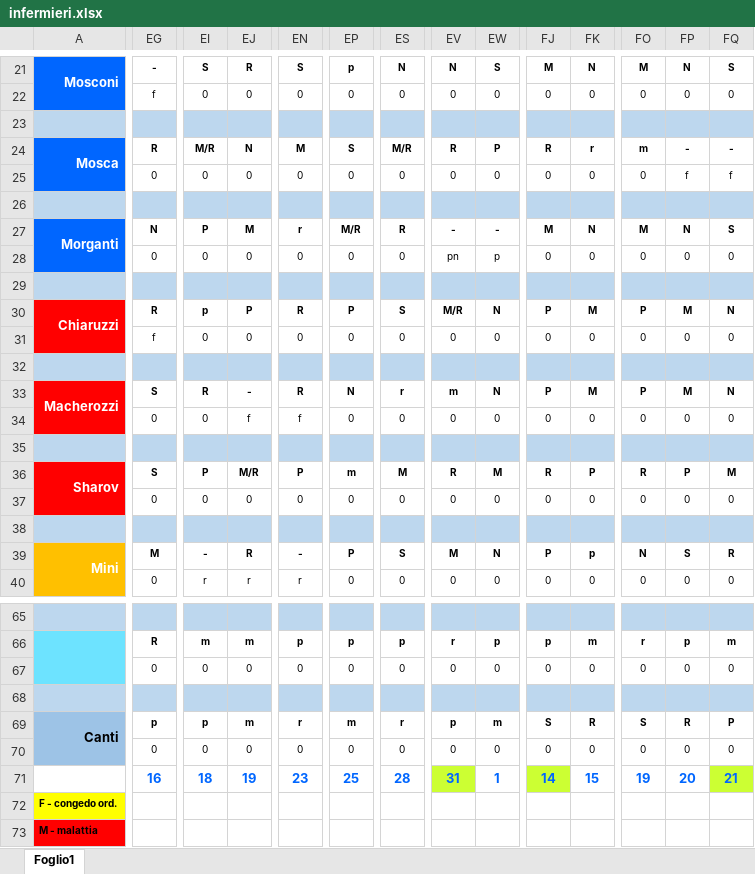
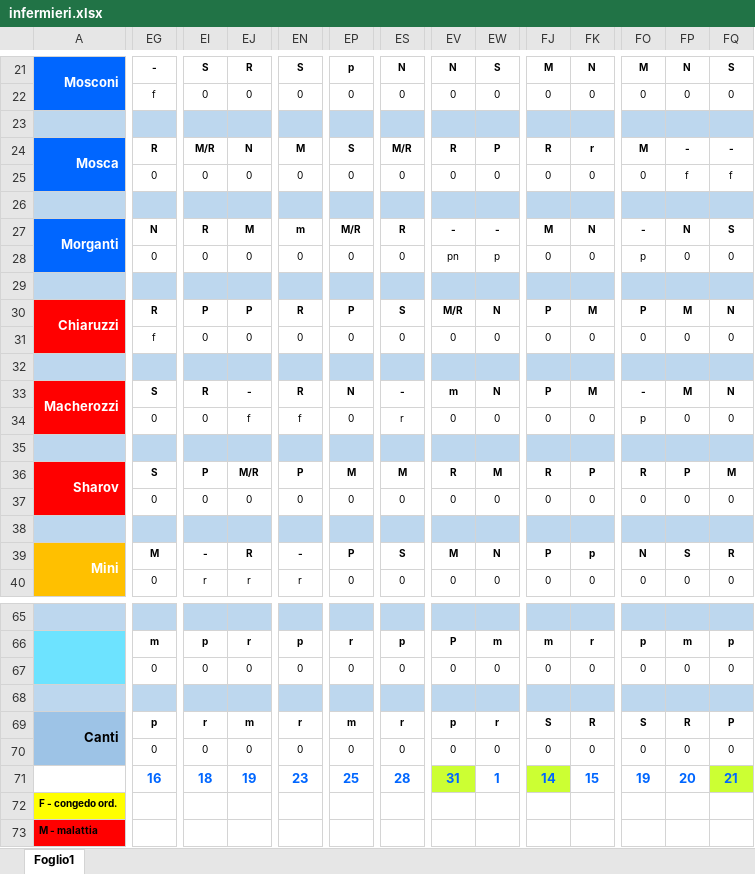
Before and after one commit to centrale118rsm-code/Turni-Infermieri-2026, an Excel workbook: infermieri.xlsx, sheet Foglio1, drawn as a sheet; only a part is shown, gaps mark what is left out; values as stored, in another font and other column widths than the file's, no borders; conditional formats not drawn; the diff covers the shown part only; the diff names each change by its address in the sheet, - before the commit and + after, or states it on an @@ line.

```diff
--- a/infermieri.xlsx (sheet Foglio1)
+++ b/infermieri.xlsx (sheet Foglio1)
-FO24: m
+FO24: M
-EI27: P
+EI27: R
-EN27: r
+EN27: m
-FO27: M
+FO27: -
-FO28: 0
+FO28: p
-EI30: p
+EI30: P
-ES33: r
+ES33: -
-FO33: P
+FO33: -
-ES34: 0
+ES34: r
-FO34: 0
+FO34: p
-EP36: m
+EP36: M
-EG66: R
+EG66: m
-EI66: m
+EI66: p
-EJ66: m
+EJ66: r
-EP66: p
+EP66: r
-EV66: r
+EV66: P
-EW66: p
+EW66: m
-FJ66: p
+FJ66: m
-FK66: m
+FK66: r
-FO66: r
+FO66: p
-FP66: p
+FP66: m
-FQ66: m
+FQ66: p
-EI69: p
+EI69: r
-EW69: m
+EW69: r
```
Also changed, not shown: 50 edited cells elsewhere in this sheet.
